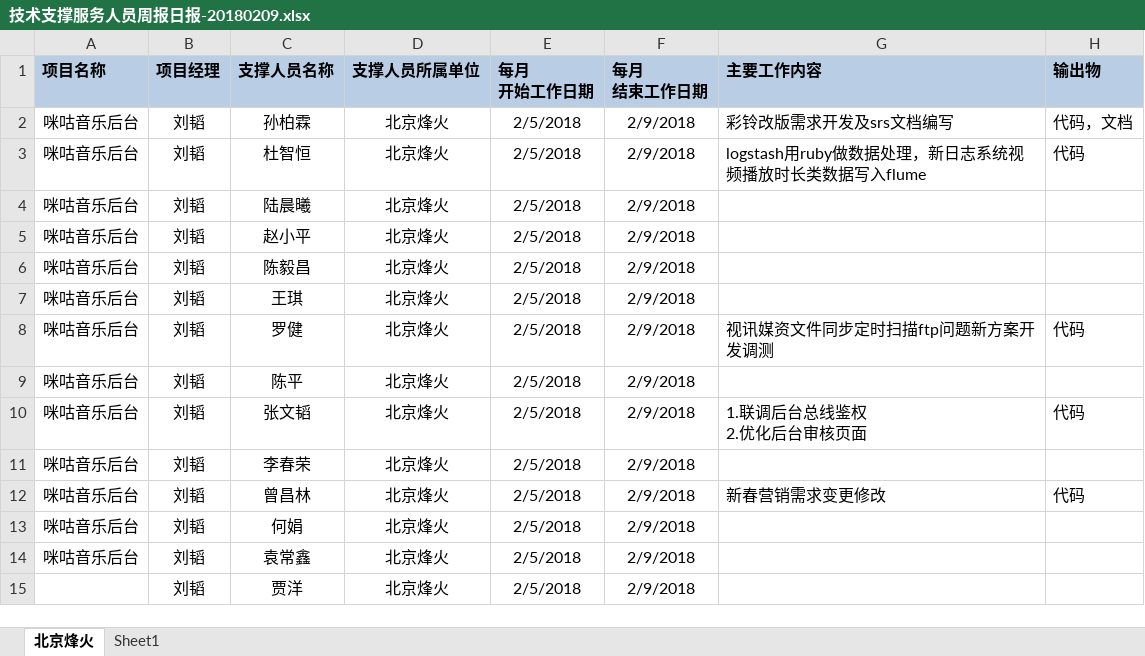
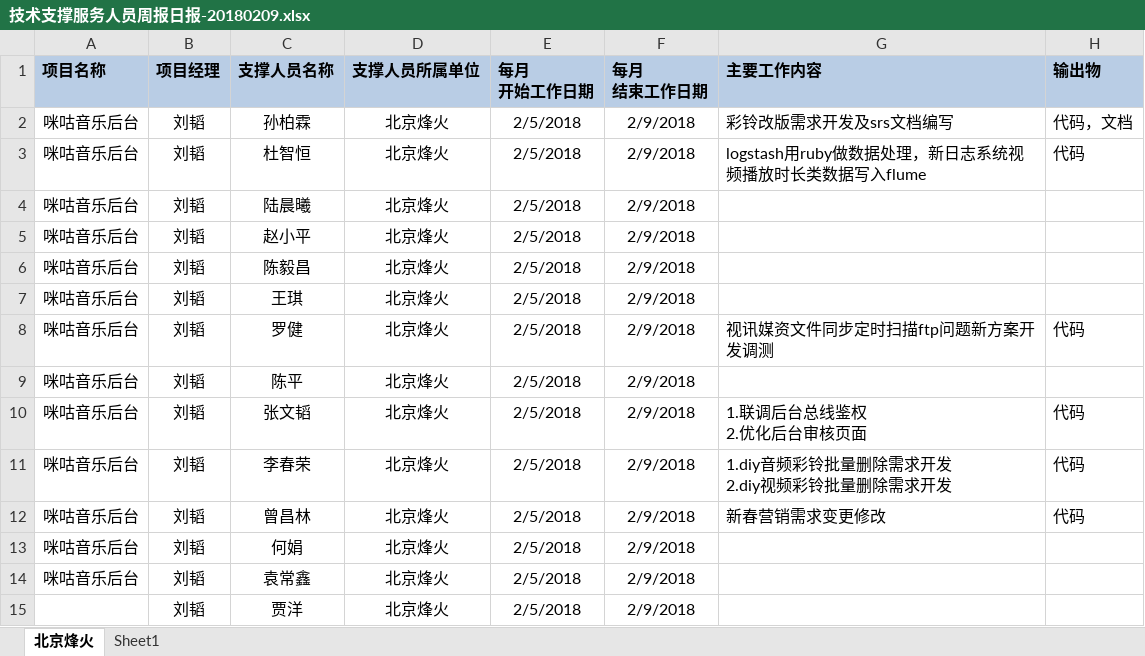
Before and after one commit to just-forking/weekReport, an Excel workbook: 2018周报/20180209周报/技术支撑服务人员周报日报-20180209.xlsx, sheet 北京烽火, drawn as a sheet; values as stored, in another font and other column widths than the file's, no borders; ↵ is a line break in a cell; the diff names each change by its address in the sheet, - before the commit and + after, or states it on an @@ line.

```diff
--- a/2018周报/20180209周报/技术支撑服务人员周报日报-20180209.xlsx (sheet 北京烽火)
+++ b/2018周报/20180209周报/技术支撑服务人员周报日报-20180209.xlsx (sheet 北京烽火)
-G11 (主要工作内容): (empty)
+G11 (主要工作内容): 1.diy音频彩铃批量删除需求开发 ↵ 2.diy视频彩铃批量删除需求开发
-H11 (输出物): (empty)
+H11 (输出物): 代码
```
Also changed, not shown: 2018周报/20180202周报/技术支撑服务人员周报日报-20180202.xlsx, 2018周报/20180302周报/技术支撑服务人员周报日报-20180302.xlsx.
